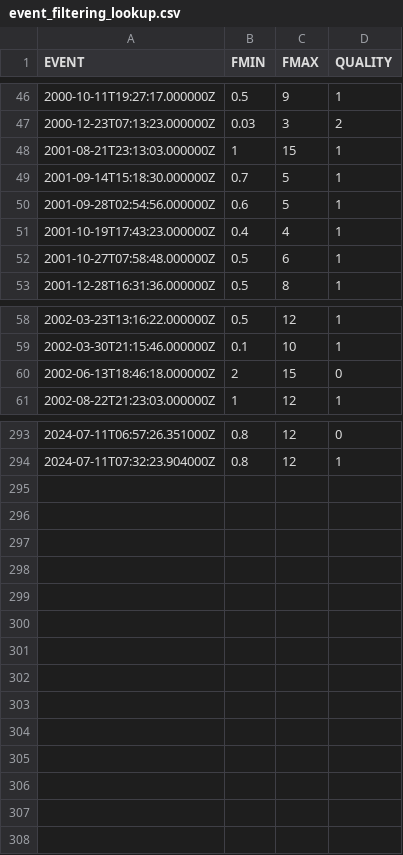
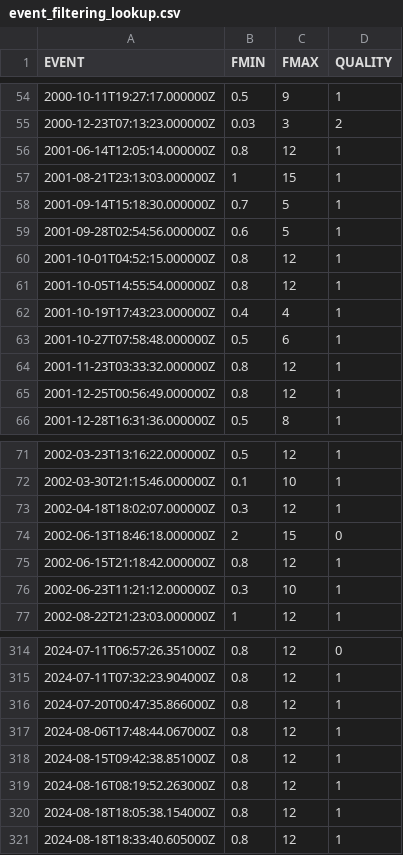
Before and after one commit to treviallen/manuscripts, a CSV file: 2023/au_stress_drop/event_filtering_lookup.csv, drawn as a sheet; only a part is shown, gaps mark what is left out; the diff covers the shown part only; the diff names each change by its address in the sheet, - before the commit and + after, or states it on an @@ line.

```diff
--- a/2023/au_stress_drop/event_filtering_lookup.csv
+++ b/2023/au_stress_drop/event_filtering_lookup.csv
+row 56: 2001-06-14T12:05:14.000000Z | 0.8 | 12 | 1
+row 60: 2001-10-01T04:52:15.000000Z | 0.8 | 12 | 1
+row 61: 2001-10-05T14:55:54.000000Z | 0.8 | 12 | 1
+row 64: 2001-11-23T03:33:32.000000Z | 0.8 | 12 | 1
+row 65: 2001-12-25T00:56:49.000000Z | 0.8 | 12 | 1
+row 73: 2002-04-18T18:02:07.000000Z | 0.3 | 12 | 1
+row 75: 2002-06-15T21:18:42.000000Z | 0.8 | 12 | 1
+row 76: 2002-06-23T11:21:12.000000Z | 0.3 | 10 | 1
+row 316: 2024-07-20T00:47:35.866000Z | 0.8 | 12 | 1
+row 317: 2024-08-06T17:48:44.067000Z | 0.8 | 12 | 1
+row 318: 2024-08-15T09:42:38.851000Z | 0.8 | 12 | 1
+row 319: 2024-08-16T08:19:52.263000Z | 0.8 | 12 | 1
+row 320: 2024-08-18T18:05:38.154000Z | 0.8 | 12 | 1
+row 321: 2024-08-18T18:33:40.605000Z | 0.8 | 12 | 1
```
Also changed, not shown: 14 added rows, 1 removed row and 9 edited cells elsewhere in this file, 17 other files.
